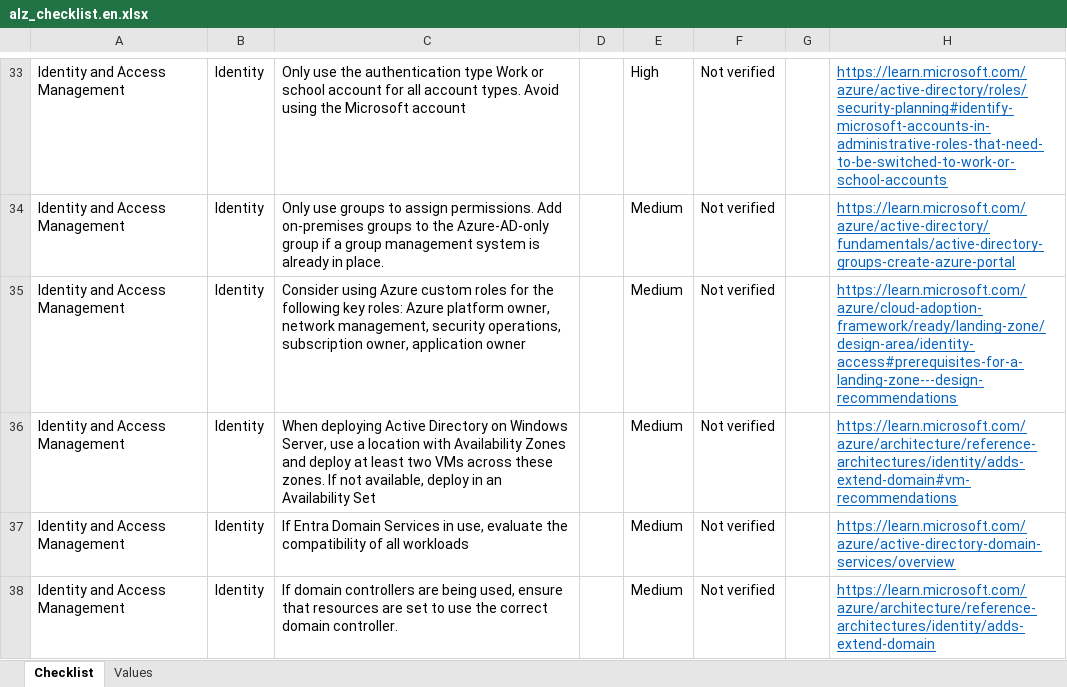
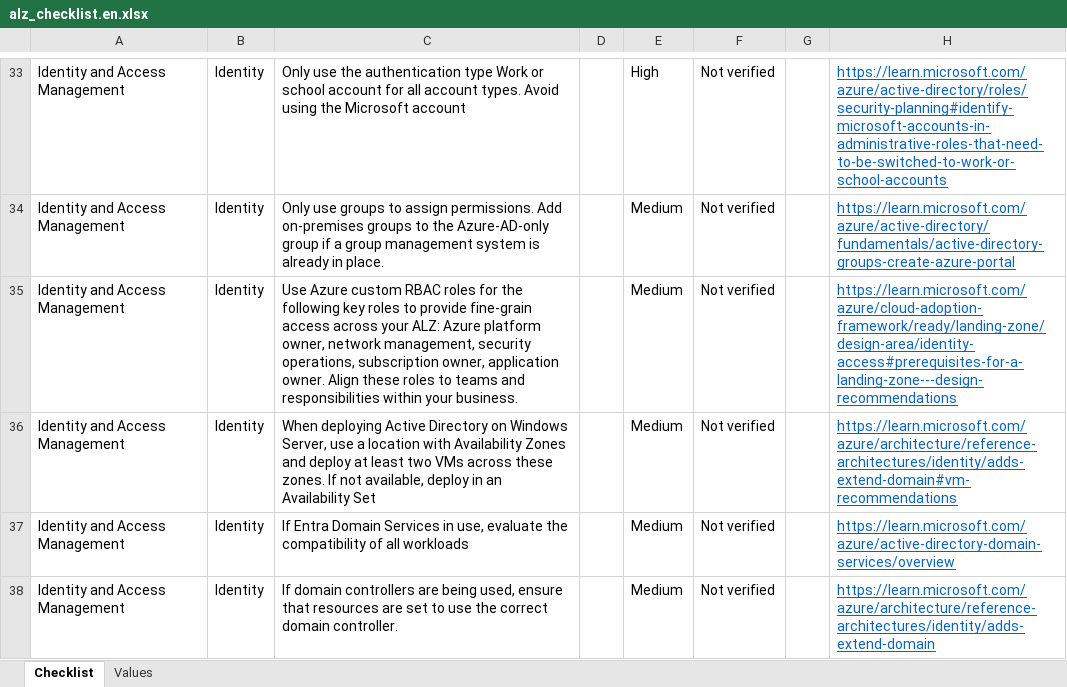
Before and after one commit to Azure/review-checklists, an Excel workbook: spreadsheet/macrofree/alz_checklist.en.xlsx, sheet Checklist, drawn as a sheet; only a part is shown, gaps mark what is left out; values as stored, in another font and other column widths than the file's, no borders; conditional formats not drawn; the diff covers the shown part only; the diff names each change by its address in the sheet, - before the commit and + after, or states it on an @@ line.

```diff
--- a/spreadsheet/macrofree/alz_checklist.en.xlsx (sheet Checklist)
+++ b/spreadsheet/macrofree/alz_checklist.en.xlsx (sheet Checklist)
-C35: Consider using Azure custom roles for the following key roles: Azure platform owner, network management, security operations, subscription owner, application owner
+C35: Use Azure custom RBAC roles for the following key roles to provide fine-grain access across your ALZ: Azure platform owner, network management, security operations, subscription owner, application owner. Align these roles to teams and responsibilities within your business.
```
Also changed, not shown: 1 added row, 8 edited cells and cell formats elsewhere in this sheet, spreadsheet/macrofree/alz_checklist.es.xlsx, spreadsheet/macrofree/alz_checklist.ja.xlsx, 25 other files.
